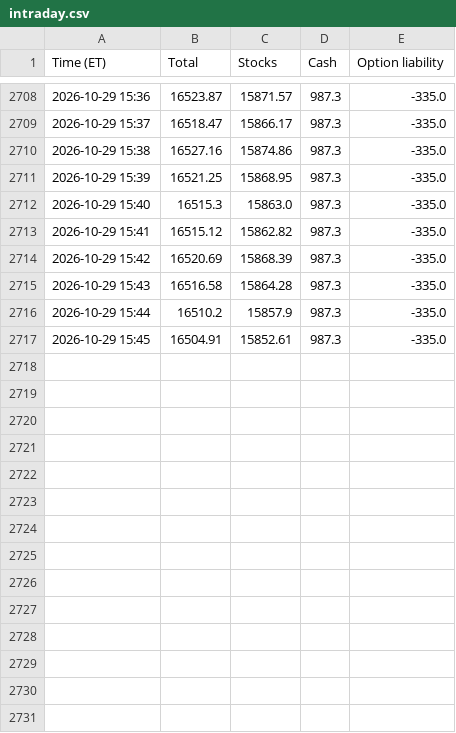
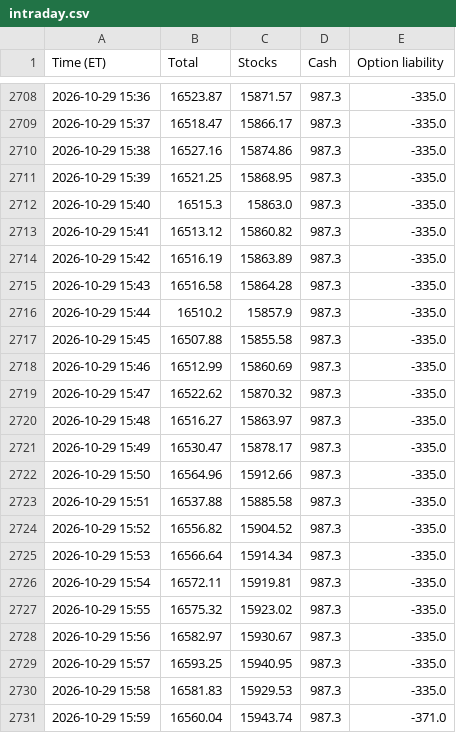
Before and after one commit to AT4Engineer/pq-22e56fd9, a CSV file: data/intraday.csv, drawn as a sheet; only a part is shown, gaps mark what is left out.

```diff
--- a/data/intraday.csv
+++ b/data/intraday.csv
@@ -2712,6 +2712,20 @@ Time (ET),Total,Stocks,Cash,Option liability
 2026-10-29 15:40,16515.3,15863.0,987.3,-335.0
-2026-10-29 15:41,16515.12,15862.82,987.3,-335.0
-2026-10-29 15:42,16520.69,15868.39,987.3,-335.0
+2026-10-29 15:41,16513.12,15860.82,987.3,-335.0
+2026-10-29 15:42,16516.19,15863.89,987.3,-335.0
 2026-10-29 15:43,16516.58,15864.28,987.3,-335.0
 2026-10-29 15:44,16510.2,15857.9,987.3,-335.0
-2026-10-29 15:45,16504.91,15852.61,987.3,-335.0
+2026-10-29 15:45,16507.88,15855.58,987.3,-335.0
+2026-10-29 15:46,16512.99,15860.69,987.3,-335.0
+2026-10-29 15:47,16522.62,15870.32,987.3,-335.0
+2026-10-29 15:48,16516.27,15863.97,987.3,-335.0
+2026-10-29 15:49,16530.47,15878.17,987.3,-335.0
+2026-10-29 15:50,16564.96,15912.66,987.3,-335.0
+2026-10-29 15:51,16537.88,15885.58,987.3,-335.0
+2026-10-29 15:52,16556.82,15904.52,987.3,-335.0
+2026-10-29 15:53,16566.64,15914.34,987.3,-335.0
+2026-10-29 15:54,16572.11,15919.81,987.3,-335.0
+2026-10-29 15:55,16575.32,15923.02,987.3,-335.0
+2026-10-29 15:56,16582.97,15930.67,987.3,-335.0
+2026-10-29 15:57,16593.25,15940.95,987.3,-335.0
+2026-10-29 15:58,16581.83,15929.53,987.3,-335.0
+2026-10-29 15:59,16560.04,15943.74,987.3,-371.0
```
Also changed, not shown: data/current.csv, data/history.csv, 14 other files.
